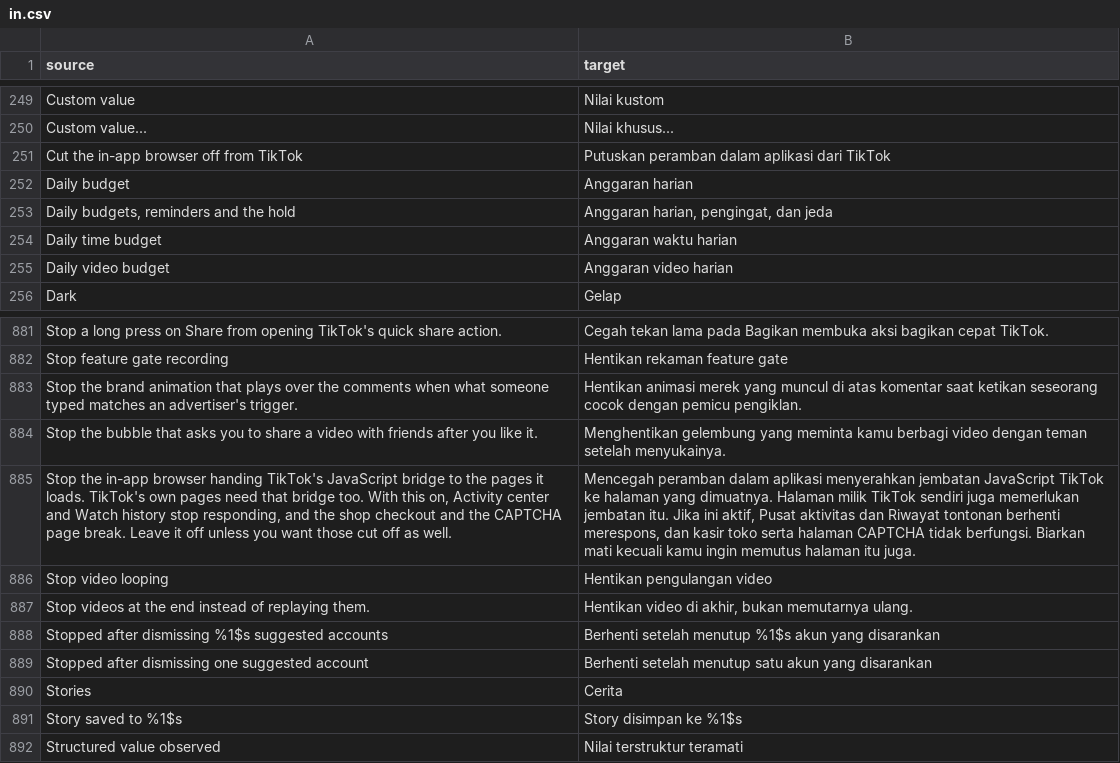
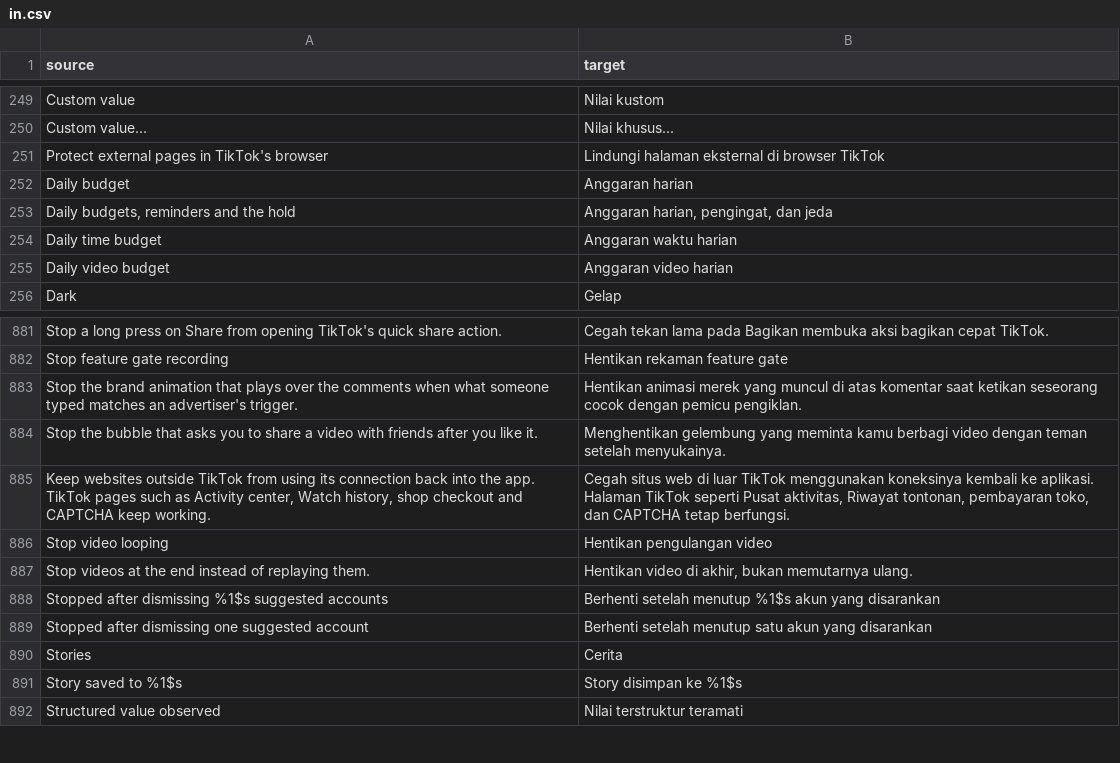
Before and after one commit to Dojz/hushfeed, a CSV file: extensions/tiktok/src/main/l10n/in.csv, drawn as a sheet; only a part is shown, gaps mark what is left out; removed rows and columns are numbered as before the commit, all else as after; the diff names each change by its address in the sheet, - before the commit and + after, or states it on an @@ line.

Commit message:
fix(privacy): preserve bridges on TikTok app pages

```diff
--- a/extensions/tiktok/src/main/l10n/in.csv
+++ b/extensions/tiktok/src/main/l10n/in.csv
-row 251: Cut the in-app browser off from TikTok | Putuskan peramban dalam aplikasi dari TikTok
+row 251: Protect external pages in TikTok's browser | Lindungi halaman eksternal di browser TikTok
-row 885: Stop the in-app browser handing TikTok's JavaScript bridge to the pages it loads. TikTok's own pages need that bridge too. With this on, Activity center and Watch history stop responding, and the shop checkout and the CAPTCHA page break. Leave it off unless you want those cut off as well. | Mencegah peramban dalam aplikasi menyerahkan jembatan JavaScript TikTok ke halaman yang dimuatnya. Halaman milik TikTok sendiri juga memerlukan jembatan itu. Jika ini aktif, Pusat aktivitas dan Riwayat tontonan berhenti merespons, dan kasir toko serta halaman CAPTCHA tidak berfungsi. Biarkan mati kecuali kamu ingin memutus halaman itu juga.
+row 885: Keep websites outside TikTok from using its connection back into the app. TikTok pages such as Activity center, Watch history, shop checkout and CAPTCHA keep working. | Cegah situs web di luar TikTok menggunakan koneksinya kembali ke aplikasi. Halaman TikTok seperti Pusat aktivitas, Riwayat tontonan, pembayaran toko, dan CAPTCHA tetap berfungsi.
```
Also changed, not shown: extensions/tiktok/src/main/l10n/de.tsv, extensions/tiktok/src/main/l10n/en.csv, 12 other files.
